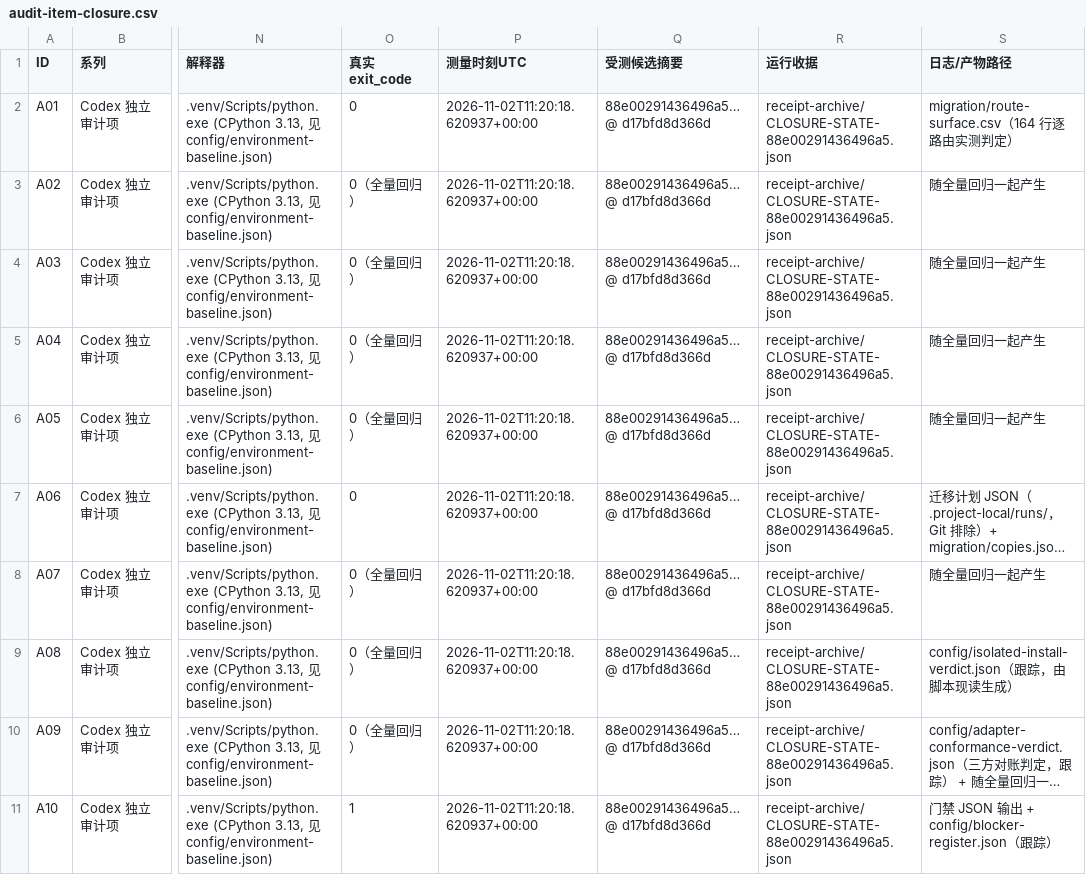
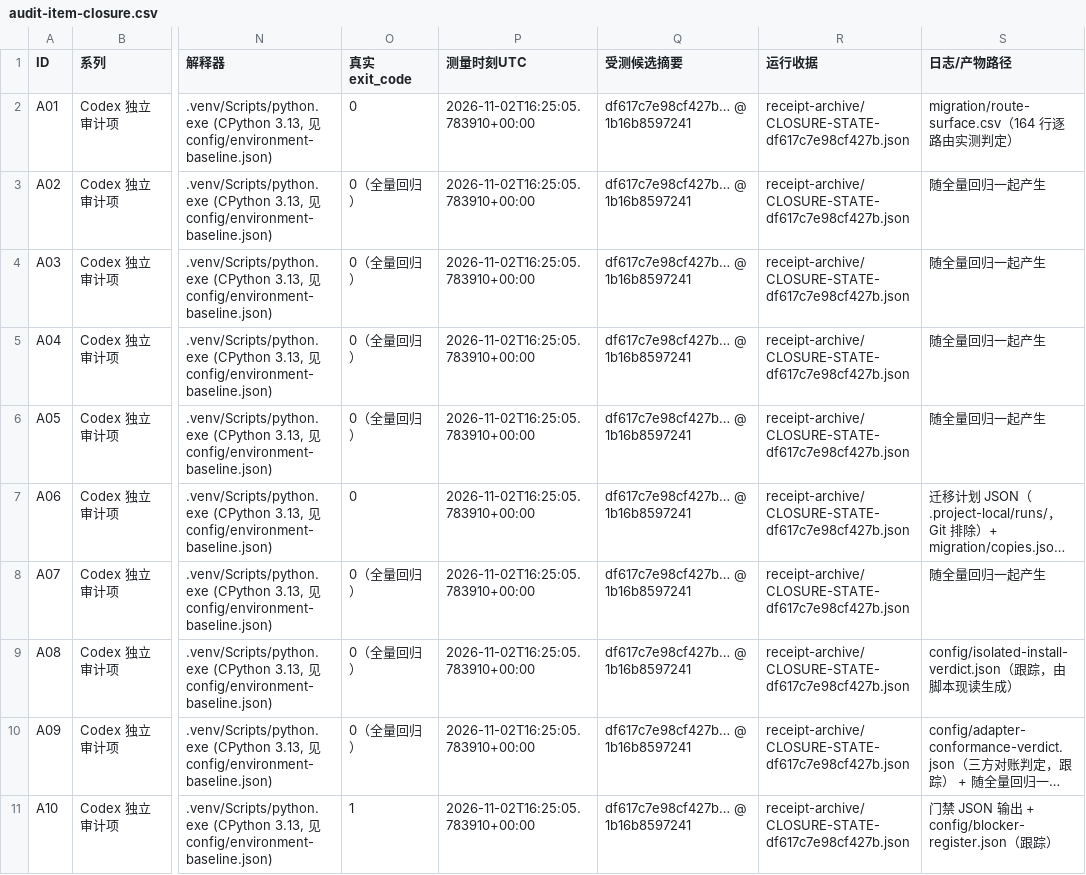
Before and after one commit to DTALEX66/AI-WORK-LAB, a CSV file: migration/audit-item-closure.csv, drawn as a sheet; only a part is shown, gaps mark what is left out; long unchanged cells end in …; the diff covers the shown part only; the diff names each change by its address in the sheet, - before the commit and + after, or states it on an @@ line.

Commit message:
rebind registers to the fresh receipt

```diff
--- a/migration/audit-item-closure.csv
+++ b/migration/audit-item-closure.csv
-P2:P11 (测量时刻UTC): 2026-11-02T11:20:18.620937+00:00
+P2:P11 (测量时刻UTC): 2026-11-02T16:25:05.783910+00:00
-Q2:Q11 (受测候选摘要): 88e00291436496a5… @ d17bfd8d366d
+Q2:Q11 (受测候选摘要): df617c7e98cf427b… @ 1b16b8597241
-R2:R11 (运行收据): receipt-archive/CLOSURE-STATE-88e00291436496a5.json
+R2:R11 (运行收据): receipt-archive/CLOSURE-STATE-df617c7e98cf427b.json
```
Also changed, not shown: 30 edited cells elsewhere in this file, 2 other files.
